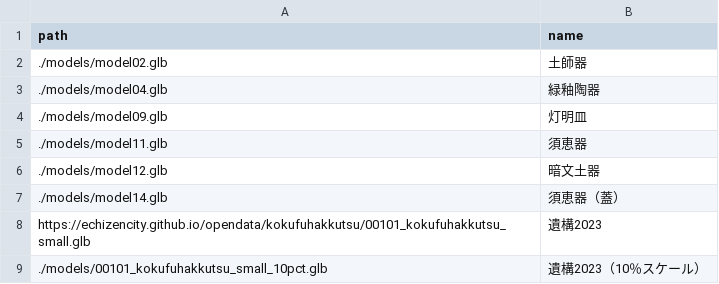
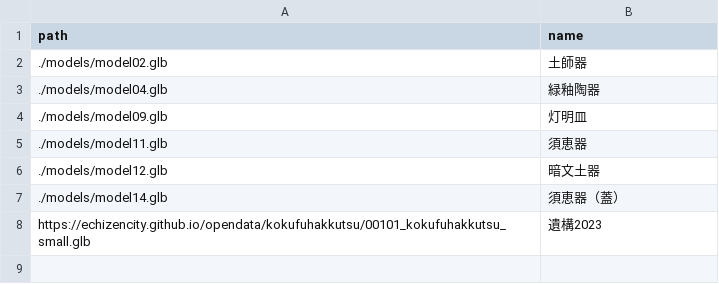
Before and after one commit to echizencity/echizenkokufu2023AR, a CSV file: models.csv, drawn as a sheet.

Commit message:
Update models.csv

```diff
--- a/models.csv
+++ b/models.csv
@@ -8,2 +8 @@
 https://echizencity.github.io/opendata/kokufuhakkutsu/00101_kokufuhakkutsu_small.glb,遺構2023
-./models/00101_kokufuhakkutsu_small_10pct.glb,遺構2023（10％スケール）
```
